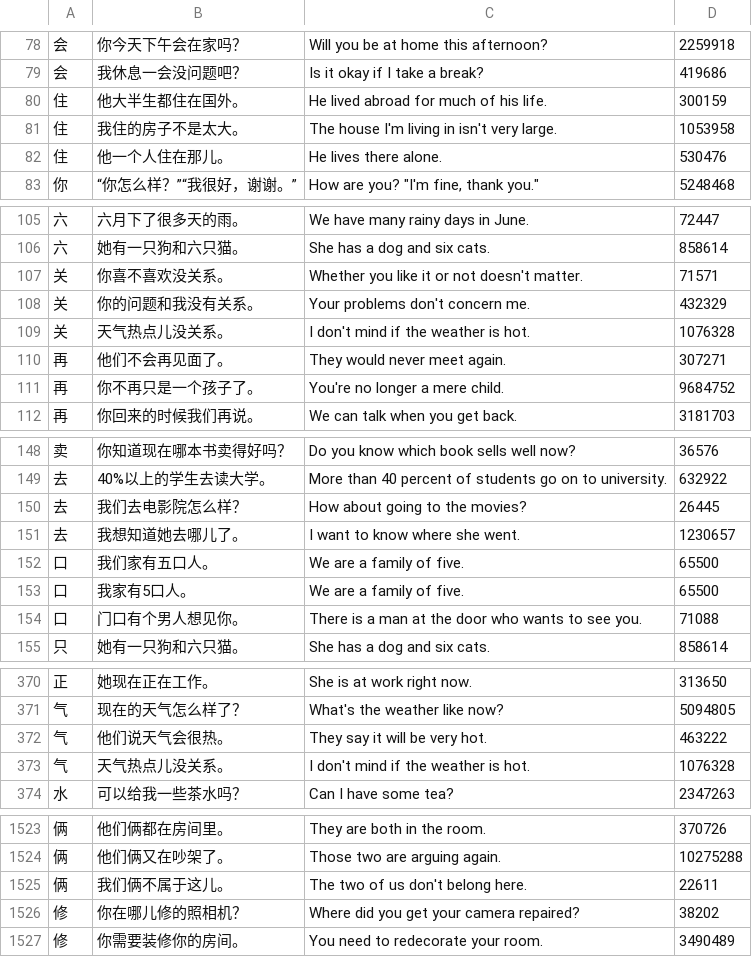
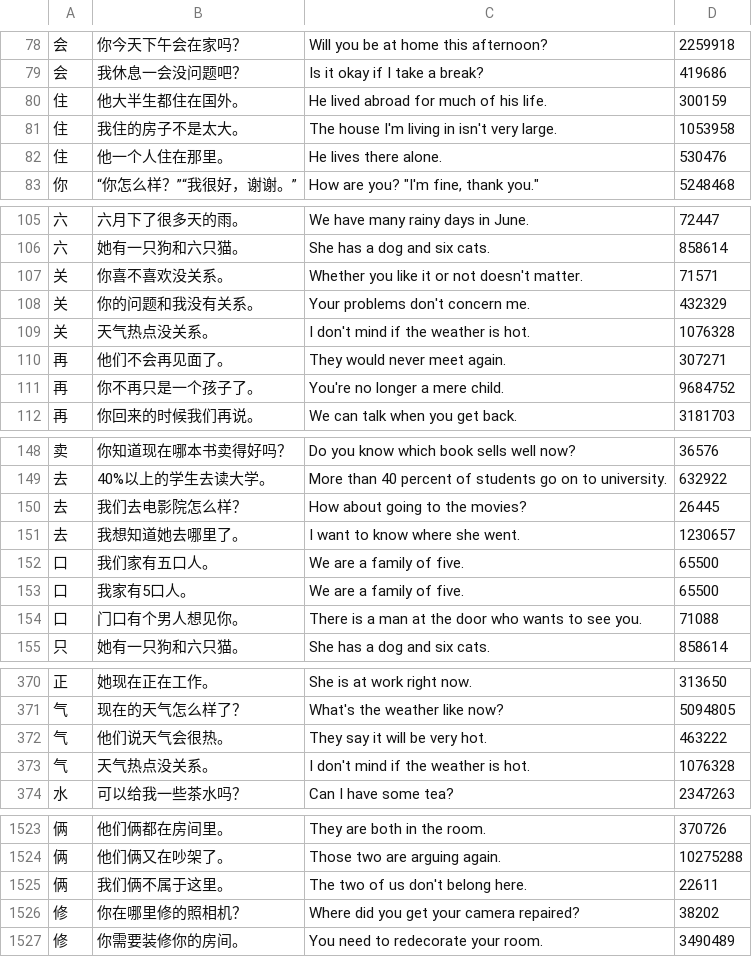
Before and after one commit to ilkegits/moka2, a TSV file: dict/sentences.tsv, drawn as a sheet; only a part is shown, gaps mark what is left out; the diff covers the shown part only.

```diff
--- a/dict/sentences.tsv
+++ b/dict/sentences.tsv
@@ -81,3 +81,3 @@
 住	我住的房子不是太大。	The house I'm living in isn't very large.	1053958
-住	他一个人住在那儿。	He lives there alone.	530476
+住	他一个人住在那里。	He lives there alone.	530476
 你	“你怎么样？”“我很好，谢谢。”	"How are you?" "I'm fine, thank you."	5248468
@@ -108,3 +108,3 @@
 关	你的问题和我没有关系。	Your problems don't concern me.	432329
-关	天气热点儿没关系。	I don't mind if the weather is hot.	1076328
+关	天气热点没关系。	I don't mind if the weather is hot.	1076328
 再	他们不会再见面了。	They would never meet again.	307271
@@ -150,3 +150,3 @@
 去	我们去电影院怎么样？	How about going to the movies?	26445
-去	我想知道她去哪儿了。	I want to know where she went.	1230657
+去	我想知道她去哪里了。	I want to know where she went.	1230657
 口	我们家有五口人。	We are a family of five.	65500
@@ -372,3 +372,3 @@
 气	他们说天气会很热。	They say it will be very hot.	463222
-气	天气热点儿没关系。	I don't mind if the weather is hot.	1076328
+气	天气热点没关系。	I don't mind if the weather is hot.	1076328
 水	可以给我一些茶水吗？	Can I have some tea?	2347263
@@ -1524,4 +1524,4 @@
 俩	他们俩又在吵架了。	Those two are arguing again.	10275288
-俩	我们俩不属于这儿。	The two of us don't belong here.	22611
-修	你在哪儿修的照相机？	Where did you get your camera repaired?	38202
+俩	我们俩不属于这里。	The two of us don't belong here.	22611
+修	你在哪里修的照相机？	Where did you get your camera repaired?	38202
 修	你需要装修你的房间。	You need to redecorate your room.	3490489
```
Also changed, not shown: 48 edited cells elsewhere in this file, dict/gloss.tsv, dict/hsk.tsv, 12 other files.
